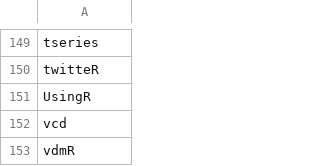
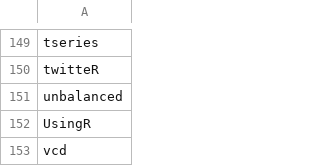
Before and after one commit to nhchauvnu/rpkg, a CSV file: rpkg.csv, drawn as a sheet; only a part is shown, gaps mark what is left out; the shorter side is filled out with more unchanged rows; the diff names each change by its address in the sheet, - before the commit and + after, or states it on an @@ line.

Commit message:
Added 'unbalanced' package to the list

```diff
--- a/rpkg.csv
+++ b/rpkg.csv
+row 151: unbalanced
```
